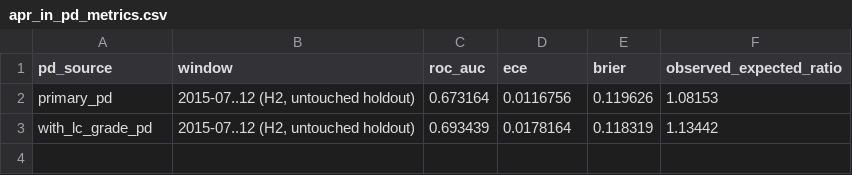
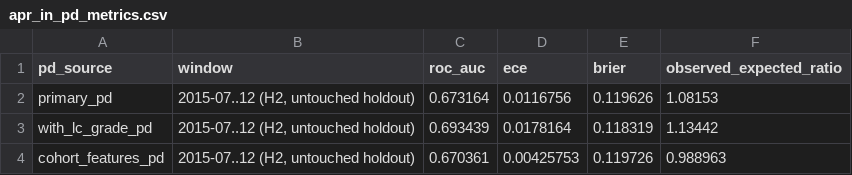
Before and after one commit to Jenish1706/Credit-Risk-Modeling-Capital-Allocation-, a CSV file: results/tables/apr_in_pd_metrics.csv, drawn as a sheet.

```diff
--- a/results/tables/apr_in_pd_metrics.csv
+++ b/results/tables/apr_in_pd_metrics.csv
@@ -3 +3,2 @@ primary_pd,"2015-07..12 (H2, untouched holdout)",0.673164,0.0116756,0.119626,1.0
 with_lc_grade_pd,"2015-07..12 (H2, untouched holdout)",0.693439,0.0178164,0.118319,1.13442
+cohort_features_pd,"2015-07..12 (H2, untouched holdout)",0.670361,0.00425753,0.119726,0.988963
```
Also changed, not shown: results/tables/apr_in_pd_by_apr.csv, results/tables/apr_in_pd_rules.csv, 8 other files.
